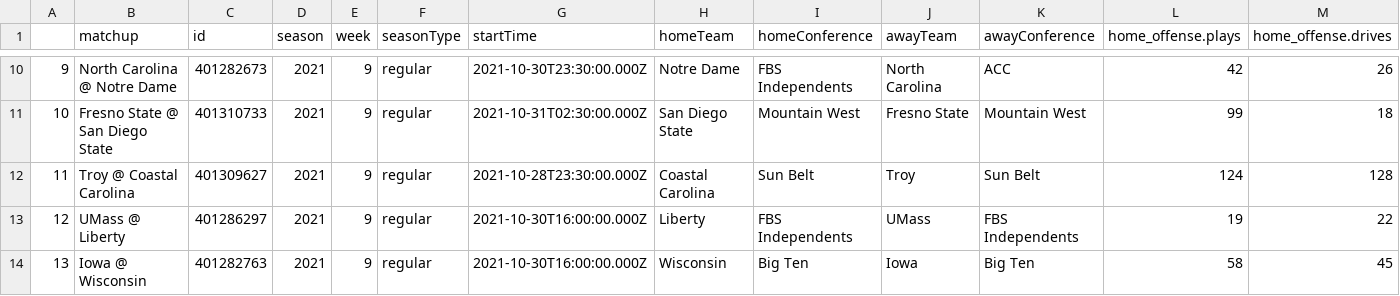
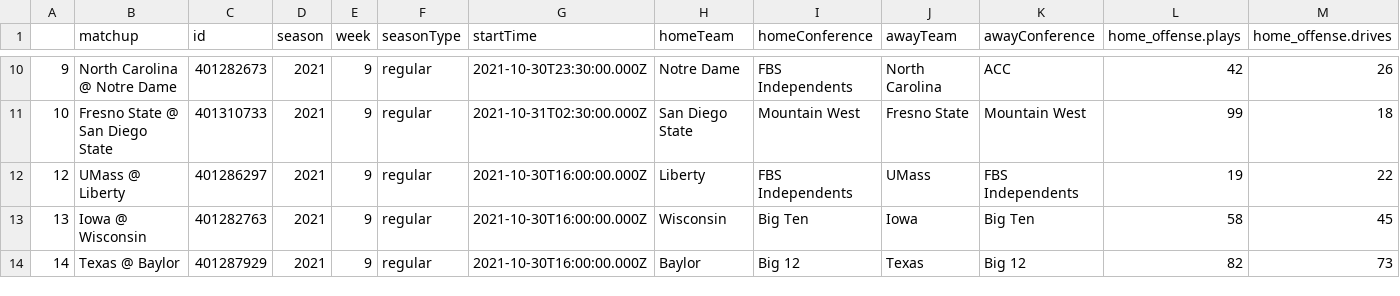
Before and after one commit to ActionAnalyticsCFB/Stats, a CSV file: StatsWRanks.csv, drawn as a sheet; only a part is shown, gaps mark what is left out; the shorter side is filled out with more unchanged rows; rows hold the shown columns only; the diff names each change by its address in the sheet, - before the commit and + after, or states it on an @@ line.

Commit message:
Add files via upload

```diff
--- a/StatsWRanks.csv
+++ b/StatsWRanks.csv
-row 12: 11 | Troy @ Coastal Carolina | 401309627 | 2021 | 9 | regular | 2021-10-28T23:30:00.000Z | Coastal Carolina | Sun Belt | Troy | Sun Belt | 124 | 128
```
